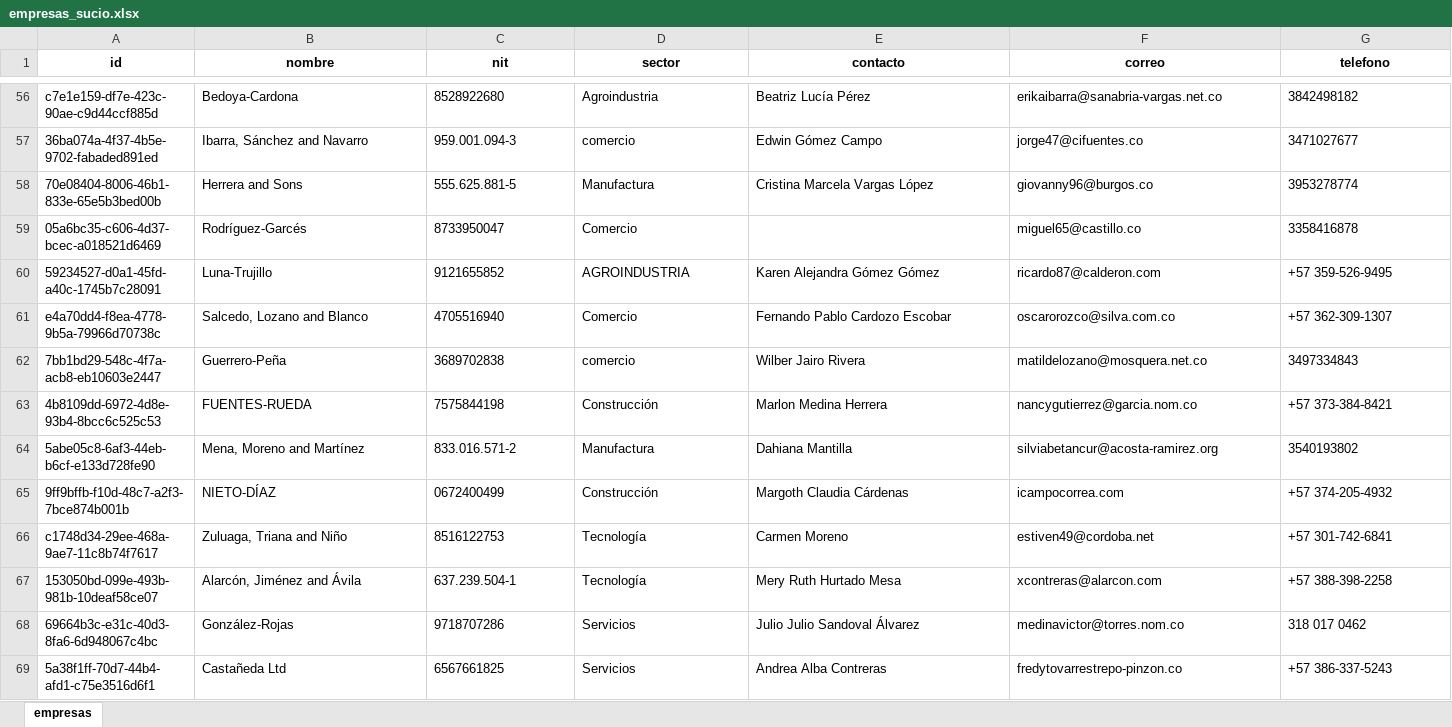
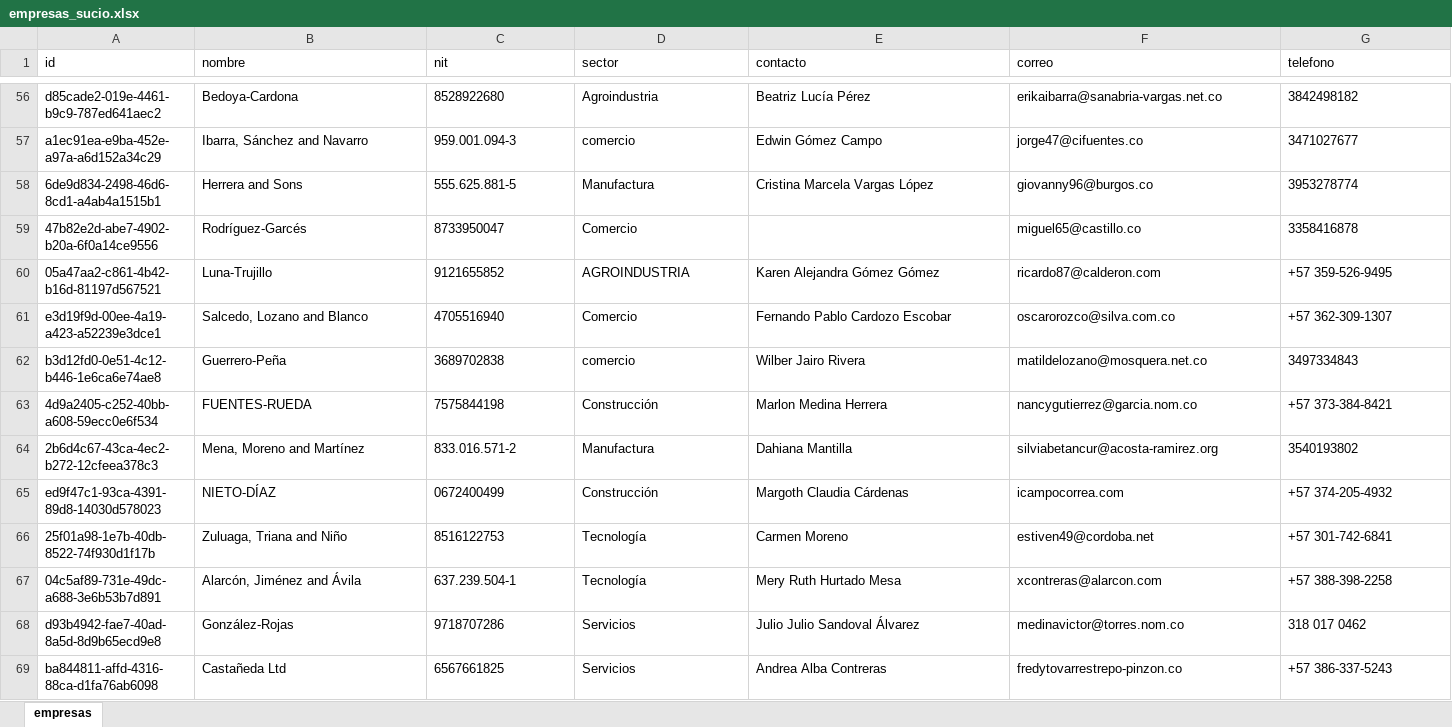
Before and after one commit to Dilan99-bit/Integrador_NT_martes2026-1, an Excel workbook: data/crudo/empresas_sucio.xlsx, sheet empresas, drawn as a sheet; only a part is shown, gaps mark what is left out; values as stored, in another font and other column widths than the file's, no borders; the diff covers the shown part only; the diff names each change by its address in the sheet, - before the commit and + after, or states it on an @@ line.

```diff
--- a/data/crudo/empresas_sucio.xlsx (sheet empresas)
+++ b/data/crudo/empresas_sucio.xlsx (sheet empresas)
@@ A1:G1 bold: on → off, alignment: center → left @@
-A56 (id): c7e1e159-df7e-423c-90ae-c9d44ccf885d
+A56 (id): d85cade2-019e-4461-b9c9-787ed641aec2
-A57 (id): 36ba074a-4f37-4b5e-9702-fabaded891ed
+A57 (id): a1ec91ea-e9ba-452e-a97a-a6d152a34c29
-A58 (id): 70e08404-8006-46b1-833e-65e5b3bed00b
+A58 (id): 6de9d834-2498-46d6-8cd1-a4ab4a1515b1
-A59 (id): 05a6bc35-c606-4d37-bcec-a018521d6469
+A59 (id): 47b82e2d-abe7-4902-b20a-6f0a14ce9556
-A60 (id): 59234527-d0a1-45fd-a40c-1745b7c28091
+A60 (id): 05a47aa2-c861-4b42-b16d-81197d567521
-A61 (id): e4a70dd4-f8ea-4778-9b5a-79966d70738c
+A61 (id): e3d19f9d-00ee-4a19-a423-a52239e3dce1
-A62 (id): 7bb1bd29-548c-4f7a-acb8-eb10603e2447
+A62 (id): b3d12fd0-0e51-4c12-b446-1e6ca6e74ae8
-A63 (id): 4b8109dd-6972-4d8e-93b4-8bcc6c525c53
+A63 (id): 4d9a2405-c252-40bb-a608-59ecc0e6f534
-A64 (id): 5abe05c8-6af3-44eb-b6cf-e133d728fe90
+A64 (id): 2b6d4c67-43ca-4ec2-b272-12cfeea378c3
-A65 (id): 9ff9bffb-f10d-48c7-a2f3-7bce874b001b
+A65 (id): ed9f47c1-93ca-4391-89d8-14030d578023
-A66 (id): c1748d34-29ee-468a-9ae7-11c8b74f7617
+A66 (id): 25f01a98-1e7b-40db-8522-74f930d1f17b
-A67 (id): 153050bd-099e-493b-981b-10deaf58ce07
+A67 (id): 04c5af89-731e-49dc-a688-3e6b53b7d891
-A68 (id): 69664b3c-e31c-40d3-8fa6-6d948067c4bc
+A68 (id): d93b4942-fae7-40ad-8a5d-8d9b65ecd9e8
-A69 (id): 5a38f1ff-70d7-44b4-afd1-c75e3516d6f1
+A69 (id): ba844811-affd-4316-88ca-d1fa76ab6098
```
Also changed, not shown: 301 edited cells and cell formats elsewhere in this sheet, data/crudo/registros_sucio.xlsx, data/limpio/consulta/consulta_1/empresas_consulta_1.xlsx, 25 other files.
